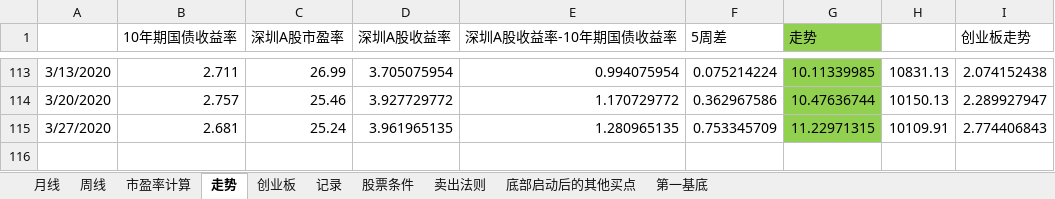
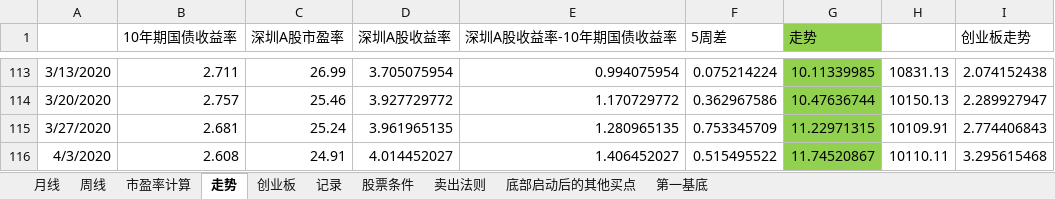
Before and after one commit to webIcome/k-line, an Excel workbook: 中线跟踪表.xlsx, sheet 走势, drawn as a sheet; only a part is shown, gaps mark what is left out; values as stored, in another font and other column widths than the file's, no borders; charts and pictures not drawn; the diff names each change by its address in the sheet, - before the commit and + after, or states it on an @@ line.

```diff
--- a/中线跟踪表.xlsx (sheet 走势)
+++ b/中线跟踪表.xlsx (sheet 走势)
+row 116: 4/3/2020 | 2.608 | 24.91 | 4.014452027 | 1.406452027 | 0.515495522 | 11.74520867 | 10110.11 | 3.295615468
```
Also changed, not shown: sheet 创业板, sheet 记录, charts or pictures, 1 other file.
